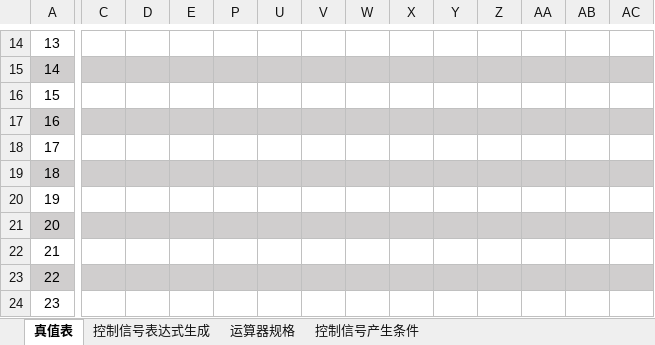
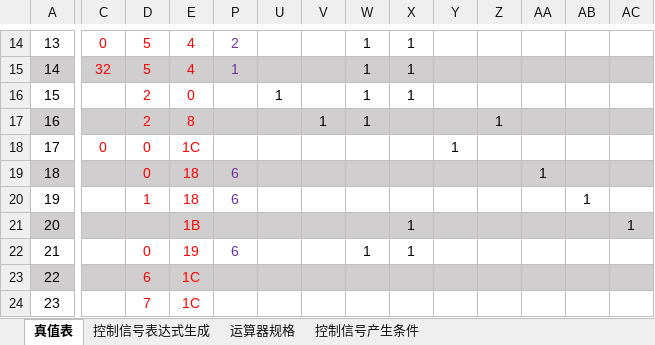
Before and after one commit to kkkstra/HUST_RISC-V_CPU, an Excel workbook: cpu21-riscv/RISC-V单周期硬布线控制器表达式自动生成（2022-8-19）.xlsx, sheet 真值表, drawn as a sheet; only a part is shown, gaps mark what is left out; values as stored, in another font and other column widths than the file's, no borders; conditional formats not drawn; the diff covers the shown part only; the diff names each change by its address in the sheet, - before the commit and + after, or states it on an @@ line.

```diff
--- a/cpu21-riscv/RISC-V单周期硬布线控制器表达式自动生成（2022-8-19）.xlsx (sheet 真值表)
+++ b/cpu21-riscv/RISC-V单周期硬布线控制器表达式自动生成（2022-8-19）.xlsx (sheet 真值表)
-C14: (empty)
+C14: 0
-D14:D15: (empty)
+D14:D15: 5
-E14:E15: (empty)
+E14:E15: 4
-P14: (empty)
+P14: 2
-W14:W17: (empty)
+W14:W17: 1
-X14:X16: (empty)
+X14:X16: 1
-C15: (empty)
+C15: 32
-P15: (empty)
+P15: 1
-D16:D17: (empty)
+D16:D17: 2
-E16: (empty)
+E16: 0
-U16: (empty)
+U16: 1
-E17: (empty)
+E17: 8
-V17: (empty)
+V17: 1
-Z17: (empty)
+Z17: 1
-C18: (empty)
+C18: 0
-D18:D19: (empty)
+D18:D19: 0
-E18: (empty)
+E18: 1C
-Y18: (empty)
+Y18: 1
-E19:E20: (empty)
+E19:E20: 18
-P19:P20: (empty)
+P19:P20: 6
-AA19: (empty)
+AA19: 1
-D20: (empty)
+D20: 1
-AB20: (empty)
+AB20: 1
-E21: (empty)
+E21: 1B
-X21:X22: (empty)
+X21:X22: 1
-AC21: (empty)
+AC21: 1
-D22: (empty)
+D22: 0
-E22: (empty)
+E22: 19
-P22: (empty)
+P22: 6
-W22: (empty)
+W22: 1
-D23: (empty)
+D23: 6
-E23:E24: (empty)
+E23:E24: 1C
-D24: (empty)
+D24: 7
```
Also changed, not shown: 66 edited cells elsewhere in this sheet, sheet 控制信号表达式生成, hidden cells, 1 other file.
